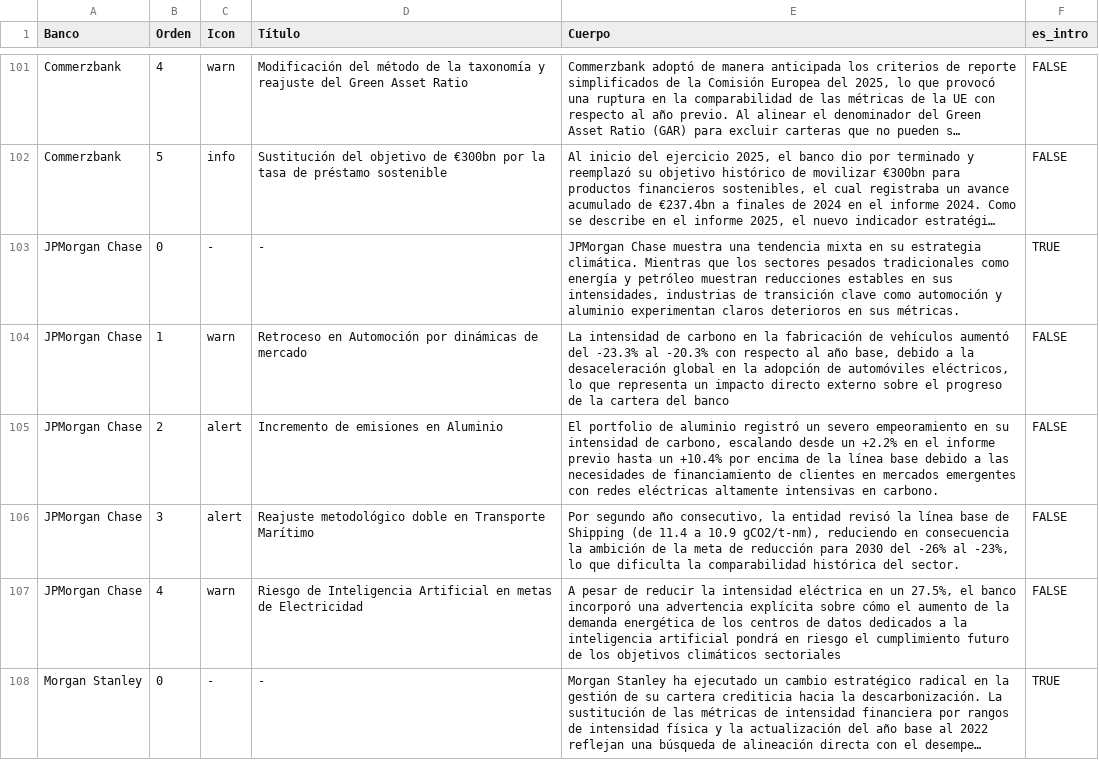
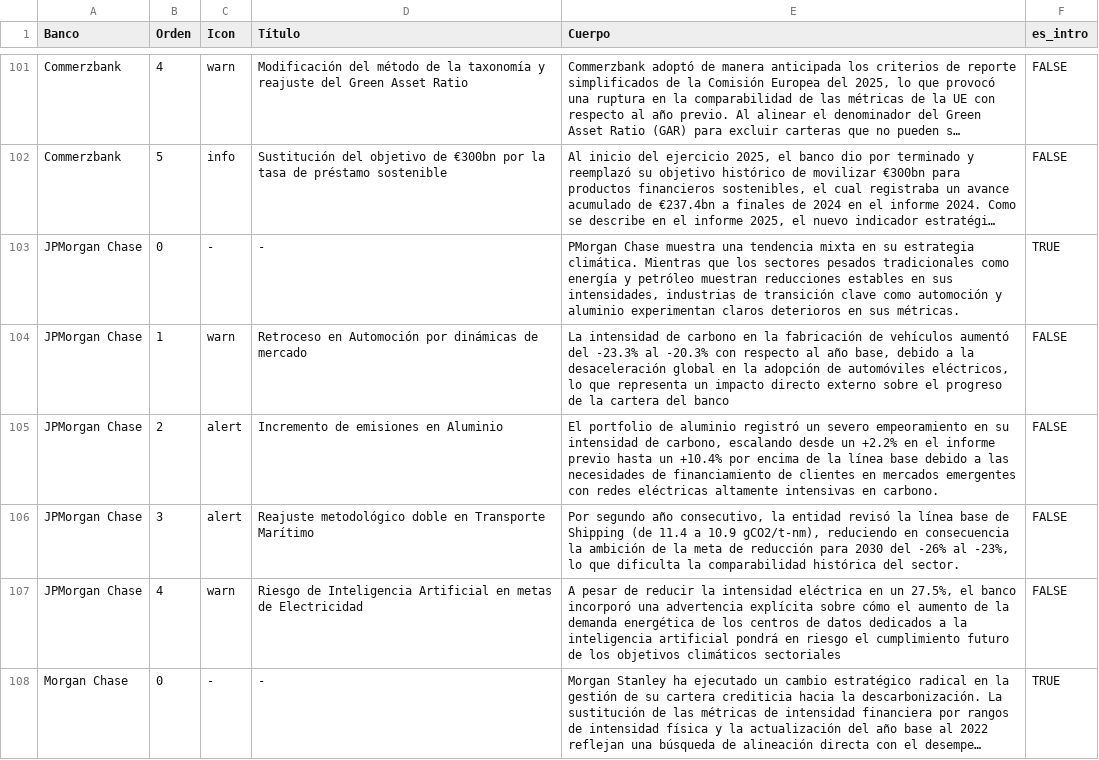
Before and after one commit to marioazcona-jpg/benchmark_poc, a CSV file: data/comp_analisis.csv, drawn as a sheet; only a part is shown, gaps mark what is left out; long unchanged cells end in …; the diff covers the shown part only; the diff names each change by its address in the sheet, - before the commit and + after, or states it on an @@ line.

```diff
--- a/data/comp_analisis.csv
+++ b/data/comp_analisis.csv
-E103 (Cuerpo): JPMorgan Chase muestra…
+E103 (Cuerpo): PMorgan Chase muestra…
-A108 (Banco): Morgan Stanley
+A108 (Banco): Morgan Chase
```
Also changed, not shown: 7 added rows and 15 edited cells elsewhere in this file, 2 other files.
